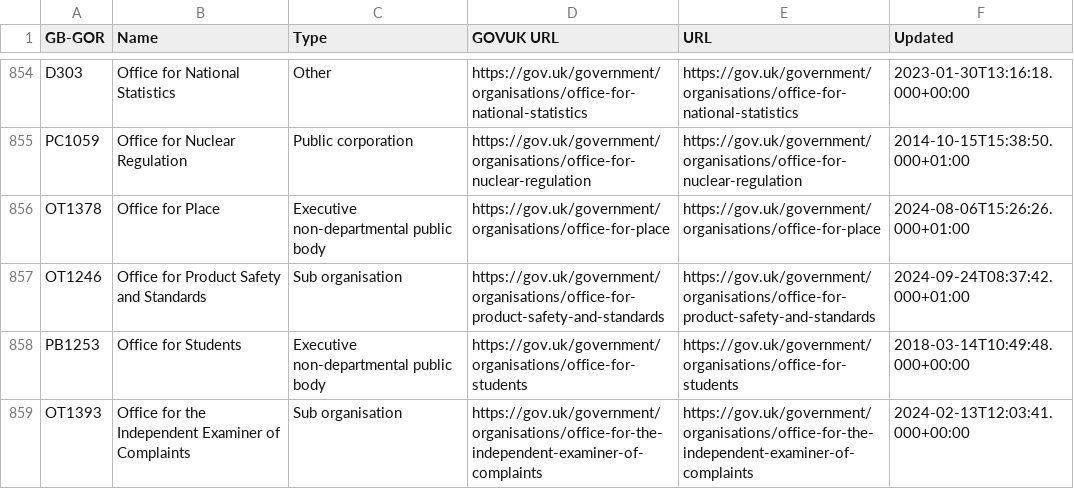
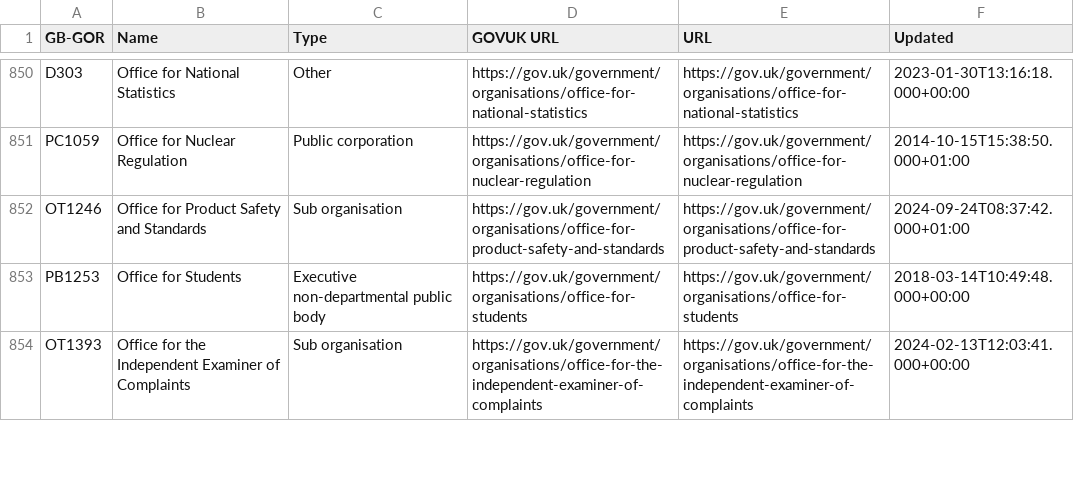
Before and after one commit to odileeds/uk-government-organisations, a CSV file: gov.uk_api_organisations-augmented.csv, drawn as a sheet; only a part is shown, gaps mark what is left out; removed rows and columns are numbered as before the commit, all else as after; the diff covers the shown part only; the diff names each change by its address in the sheet, - before the commit and + after, or states it on an @@ line.

```diff
--- a/gov.uk_api_organisations-augmented.csv
+++ b/gov.uk_api_organisations-augmented.csv
-row 856: OT1378 | Office for Place | Executive non-departmental public body | https://gov.uk/government/organisations/office-for-place | https://gov.uk/government/organisations/office-for-place | 2024-08-06T15:26:26.000+01:00
```
Also changed, not shown: 2 added rows, 6 removed rows and 17 edited cells elsewhere in this file, gov.uk_api_organisations-augmented.tsv, gov.uk_government_organisations-augmented.csv, 6 other files.
